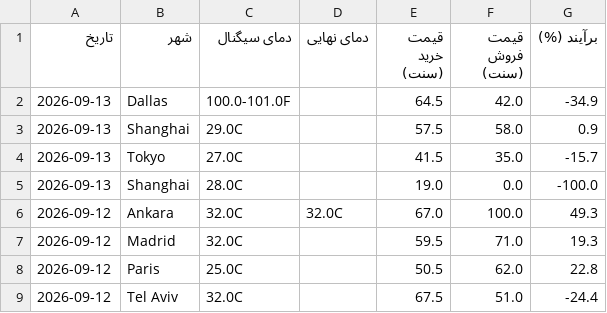
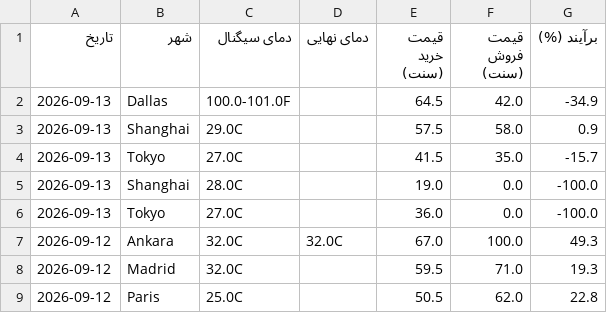
Before and after one commit to ericlamar008/weatherbot, a CSV file: docs/lock_history.csv, drawn as a sheet; only a part is shown; the shorter side is filled out with more unchanged rows.

```diff
--- a/docs/lock_history.csv
+++ b/docs/lock_history.csv
@@ -5,2 +5,3 @@
 2026-09-13,Shanghai,28.0C,,19.0,0.0,-100.0
+2026-09-13,Tokyo,27.0C,,36.0,0.0,-100.0
 2026-09-12,Ankara,32.0C,32.0C,67.0,100.0,49.3
```
Also changed, not shown: data/lock_history.csv, 52 other files.
